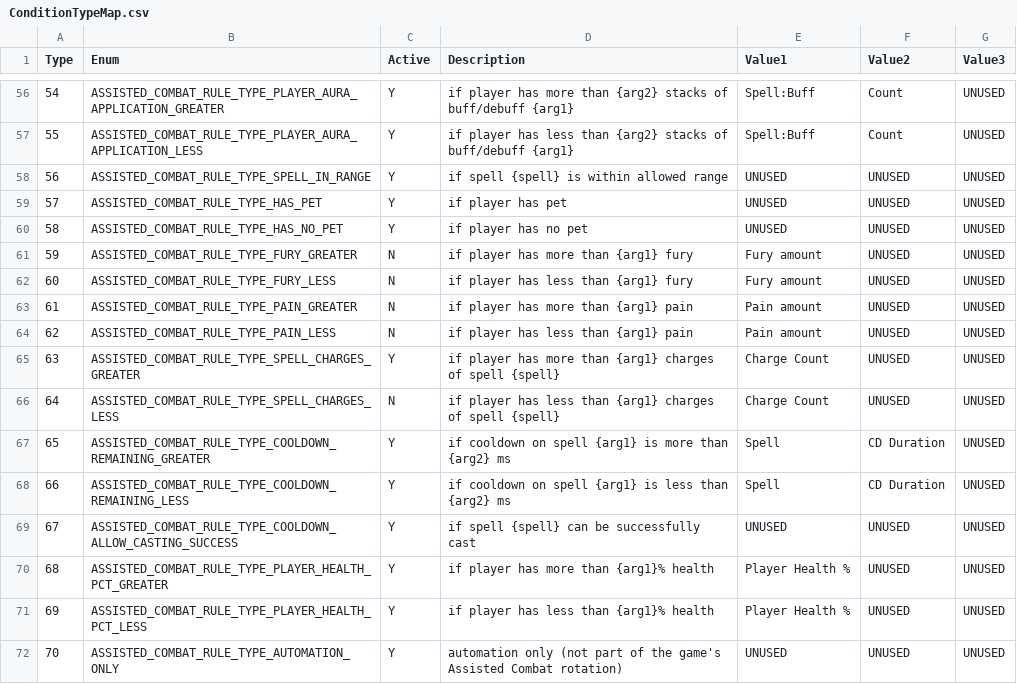
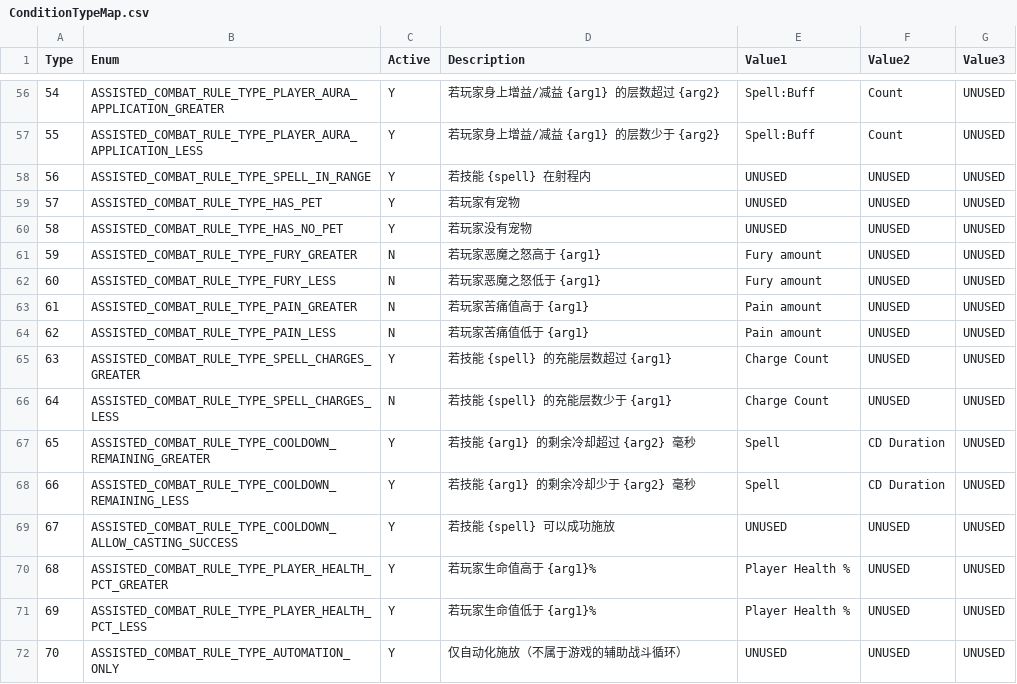
Before and after one commit to liantian-cn/WowAssistedCombatReveal, a CSV file: ConditionTypeMap.csv, drawn as a sheet; only a part is shown, gaps mark what is left out; the diff covers the shown part only.

Commit message:
feat: localize condition templates to Chinese
Translate the Description column of all 71 rows in ConditionTypeMap.csv into Chinese so the generated rotation text is directly readable.

- ConditionTypeMap.csv: only Description changes. Type, Enum, Active and Value1..3 stay byte-identical, because the renderer and the spell-id collector detect the 'spell' prefix there. Per-row placeholder sets ({spell}, {arg1..3}) and the parameter-to-column mapping are unchanged.
- tests: English assertions and regexes in test_render.py / test_output.py updated to the new wording; the guards against regressions such as 'Spells' charges, 'Charge Count' and the old Unknown Spell form are kept.
- output/: all 40 rotation files regenerated from the new templates.
- README.md / PROJECT_LOGIC.md: sample output and template text updated; historical 11.2 references kept in English.

Step titles still use the code-level 'N: Spell: ' prefix and app/ code is untouched. Counts are unchanged: 3431 [id:] labels, 935 ,cd: labels, 693 step lines, 3116 condition lines, 46 automation-only lines, 10 charge lines.

```diff
--- a/ConditionTypeMap.csv
+++ b/ConditionTypeMap.csv
@@ -56,17 +56,17 @@ Type,Enum,Active,Description,Value1,Value2,Value3
-54,ASSISTED_COMBAT_RULE_TYPE_PLAYER_AURA_APPLICATION_GREATER,Y,if player has more than {arg2} stacks of buff/debuff {arg1},Spell:Buff,Count,UNUSED
-55,ASSISTED_COMBAT_RULE_TYPE_PLAYER_AURA_APPLICATION_LESS,Y,if player has less than {arg2} stacks of buff/debuff {arg1},Spell:Buff,Count,UNUSED
-56,ASSISTED_COMBAT_RULE_TYPE_SPELL_IN_RANGE,Y,if spell {spell} is within allowed range,UNUSED,UNUSED,UNUSED
-57,ASSISTED_COMBAT_RULE_TYPE_HAS_PET,Y,if player has pet,UNUSED,UNUSED,UNUSED
-58,ASSISTED_COMBAT_RULE_TYPE_HAS_NO_PET,Y,if player has no pet,UNUSED,UNUSED,UNUSED
-59,ASSISTED_COMBAT_RULE_TYPE_FURY_GREATER,N,if player has more than {arg1} fury,Fury amount,UNUSED,UNUSED
-60,ASSISTED_COMBAT_RULE_TYPE_FURY_LESS,N,if player has less than {arg1} fury,Fury amount,UNUSED,UNUSED
-61,ASSISTED_COMBAT_RULE_TYPE_PAIN_GREATER,N,if player has more than {arg1} pain,Pain amount,UNUSED,UNUSED
-62,ASSISTED_COMBAT_RULE_TYPE_PAIN_LESS,N,if player has less than {arg1} pain,Pain amount,UNUSED,UNUSED
-63,ASSISTED_COMBAT_RULE_TYPE_SPELL_CHARGES_GREATER,Y,if player has more than {arg1} charges of spell {spell},Charge Count,UNUSED,UNUSED
-64,ASSISTED_COMBAT_RULE_TYPE_SPELL_CHARGES_LESS,N,if player has less than {arg1} charges of spell {spell},Charge Count,UNUSED,UNUSED
-65,ASSISTED_COMBAT_RULE_TYPE_COOLDOWN_REMAINING_GREATER,Y,if cooldown on spell {arg1} is more than {arg2} ms,Spell,CD Duration,UNUSED
-66,ASSISTED_COMBAT_RULE_TYPE_COOLDOWN_REMAINING_LESS,Y,if cooldown on spell {arg1} is less than {arg2} ms,Spell,CD Duration,UNUSED
-67,ASSISTED_COMBAT_RULE_TYPE_COOLDOWN_ALLOW_CASTING_SUCCESS,Y,if spell {spell} can be successfully cast,UNUSED,UNUSED,UNUSED
-68,ASSISTED_COMBAT_RULE_TYPE_PLAYER_HEALTH_PCT_GREATER,Y,if player has more than {arg1}% health,Player Health %,UNUSED,UNUSED
-69,ASSISTED_COMBAT_RULE_TYPE_PLAYER_HEALTH_PCT_LESS,Y,if player has less than {arg1}% health,Player Health %,UNUSED,UNUSED
-70,ASSISTED_COMBAT_RULE_TYPE_AUTOMATION_ONLY,Y,automation only (not part of the game's Assisted Combat rotation),UNUSED,UNUSED,UNUSED
+54,ASSISTED_COMBAT_RULE_TYPE_PLAYER_AURA_APPLICATION_GREATER,Y,若玩家身上增益/减益 {arg1} 的层数超过 {arg2},Spell:Buff,Count,UNUSED
+55,ASSISTED_COMBAT_RULE_TYPE_PLAYER_AURA_APPLICATION_LESS,Y,若玩家身上增益/减益 {arg1} 的层数少于 {arg2},Spell:Buff,Count,UNUSED
+56,ASSISTED_COMBAT_RULE_TYPE_SPELL_IN_RANGE,Y,若技能 {spell} 在射程内,UNUSED,UNUSED,UNUSED
+57,ASSISTED_COMBAT_RULE_TYPE_HAS_PET,Y,若玩家有宠物,UNUSED,UNUSED,UNUSED
+58,ASSISTED_COMBAT_RULE_TYPE_HAS_NO_PET,Y,若玩家没有宠物,UNUSED,UNUSED,UNUSED
+59,ASSISTED_COMBAT_RULE_TYPE_FURY_GREATER,N,若玩家恶魔之怒高于 {arg1},Fury amount,UNUSED,UNUSED
+60,ASSISTED_COMBAT_RULE_TYPE_FURY_LESS,N,若玩家恶魔之怒低于 {arg1},Fury amount,UNUSED,UNUSED
+61,ASSISTED_COMBAT_RULE_TYPE_PAIN_GREATER,N,若玩家苦痛值高于 {arg1},Pain amount,UNUSED,UNUSED
+62,ASSISTED_COMBAT_RULE_TYPE_PAIN_LESS,N,若玩家苦痛值低于 {arg1},Pain amount,UNUSED,UNUSED
+63,ASSISTED_COMBAT_RULE_TYPE_SPELL_CHARGES_GREATER,Y,若技能 {spell} 的充能层数超过 {arg1},Charge Count,UNUSED,UNUSED
+64,ASSISTED_COMBAT_RULE_TYPE_SPELL_CHARGES_LESS,N,若技能 {spell} 的充能层数少于 {arg1},Charge Count,UNUSED,UNUSED
+65,ASSISTED_COMBAT_RULE_TYPE_COOLDOWN_REMAINING_GREATER,Y,若技能 {arg1} 的剩余冷却超过 {arg2} 毫秒,Spell,CD Duration,UNUSED
+66,ASSISTED_COMBAT_RULE_TYPE_COOLDOWN_REMAINING_LESS,Y,若技能 {arg1} 的剩余冷却少于 {arg2} 毫秒,Spell,CD Duration,UNUSED
+67,ASSISTED_COMBAT_RULE_TYPE_COOLDOWN_ALLOW_CASTING_SUCCESS,Y,若技能 {spell} 可以成功施放,UNUSED,UNUSED,UNUSED
+68,ASSISTED_COMBAT_RULE_TYPE_PLAYER_HEALTH_PCT_GREATER,Y,若玩家生命值高于 {arg1}%,Player Health %,UNUSED,UNUSED
+69,ASSISTED_COMBAT_RULE_TYPE_PLAYER_HEALTH_PCT_LESS,Y,若玩家生命值低于 {arg1}%,Player Health %,UNUSED,UNUSED
+70,ASSISTED_COMBAT_RULE_TYPE_AUTOMATION_ONLY,Y,仅自动化施放（不属于游戏的辅助战斗循环）,UNUSED,UNUSED,UNUSED
```
Also changed, not shown: 54 edited cells elsewhere in this file, 44 other files.
